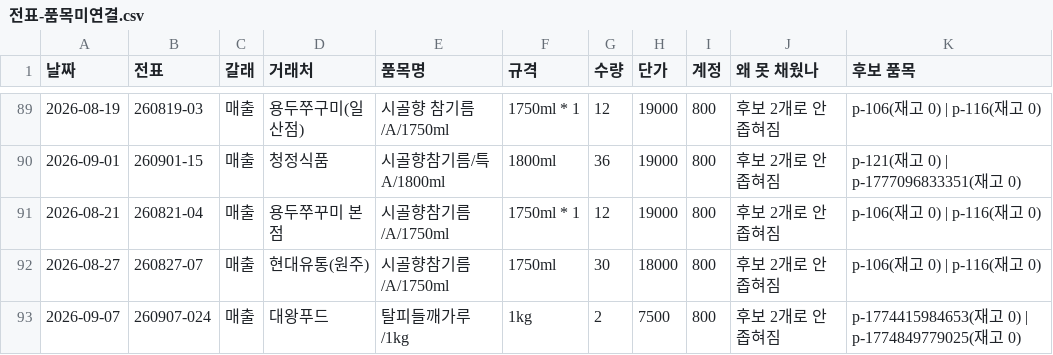
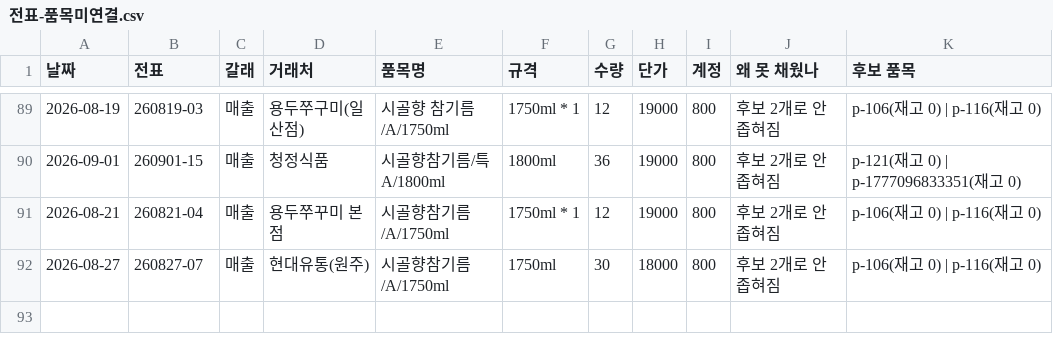
Before and after one commit to limyh0627/taebaekfood, a CSV file: scripts/전표-품목미연결.csv, drawn as a sheet; only a part is shown, gaps mark what is left out; the diff names each change by its address in the sheet, - before the commit and + after, or states it on an @@ line.

```diff
--- a/scripts/전표-품목미연결.csv
+++ b/scripts/전표-품목미연결.csv
-row 93: 2026-09-07 | 260907-024 | 매출 | 대왕푸드 | 탈피들깨가루/1kg | 1kg | 2 | 7500 | 800 | 후보 2개로 안 좁혀짐 | p-1774415984653(재고 0) | p-1774849779025(재고 0)
```
Also changed, not shown: 34 other files.
